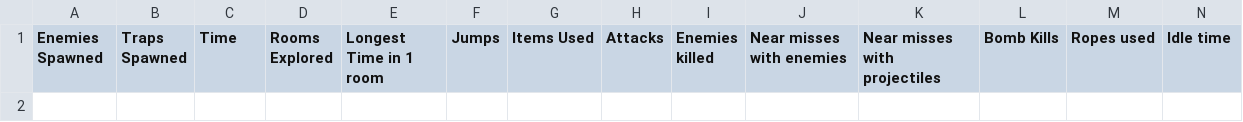
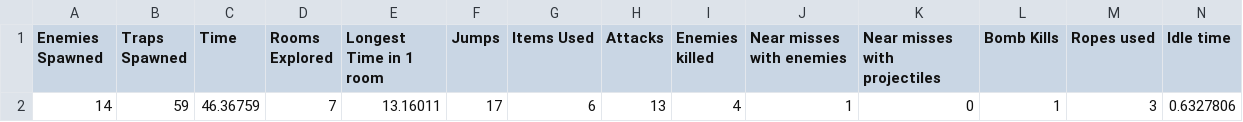
Before and after one commit to Neenack/TSE-A-game-that-learns, a CSV file: TSE 2D Platformer/training_data.csv, drawn as a sheet; only a part is shown; rows hold the shown columns only; the diff names each change by its address in the sheet, - before the commit and + after, or states it on an @@ line.

```diff
--- a/TSE 2D Platformer/training_data.csv
+++ b/TSE 2D Platformer/training_data.csv
+row 2: 14 | 59 | 46.36759 | 7 | 13.16011 | 17 | 6 | 13 | 4 | 1 | 0 | 1 | 3 | 0.6327806
```
Also changed, not shown: 31 other files.
